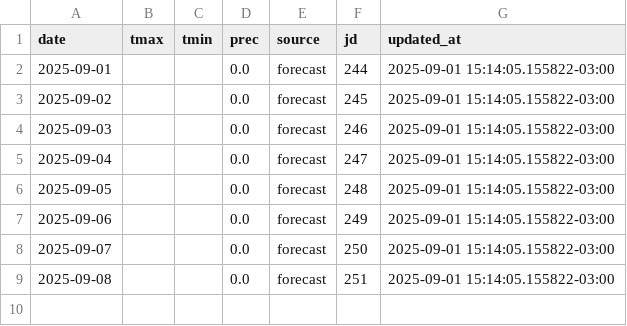
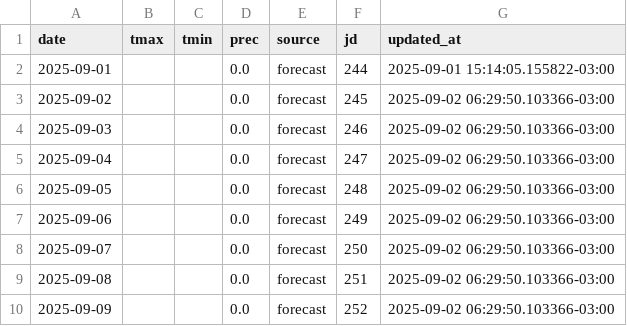
Before and after one commit to PREDWEEM/EUPHOBAHIA, a CSV file: data/meteo_daily.csv, drawn as a sheet.

```diff
--- a/data/meteo_daily.csv
+++ b/data/meteo_daily.csv
@@ -2,8 +2,9 @@ date,tmax,tmin,prec,source,jd,updated_at
 2025-09-01,,,0.0,forecast,244,2025-09-01 15:14:05.155822-03:00
-2025-09-02,,,0.0,forecast,245,2025-09-01 15:14:05.155822-03:00
-2025-09-03,,,0.0,forecast,246,2025-09-01 15:14:05.155822-03:00
-2025-09-04,,,0.0,forecast,247,2025-09-01 15:14:05.155822-03:00
-2025-09-05,,,0.0,forecast,248,2025-09-01 15:14:05.155822-03:00
-2025-09-06,,,0.0,forecast,249,2025-09-01 15:14:05.155822-03:00
-2025-09-07,,,0.0,forecast,250,2025-09-01 15:14:05.155822-03:00
-2025-09-08,,,0.0,forecast,251,2025-09-01 15:14:05.155822-03:00
+2025-09-02,,,0.0,forecast,245,2025-09-02 06:29:50.103366-03:00
+2025-09-03,,,0.0,forecast,246,2025-09-02 06:29:50.103366-03:00
+2025-09-04,,,0.0,forecast,247,2025-09-02 06:29:50.103366-03:00
+2025-09-05,,,0.0,forecast,248,2025-09-02 06:29:50.103366-03:00
+2025-09-06,,,0.0,forecast,249,2025-09-02 06:29:50.103366-03:00
+2025-09-07,,,0.0,forecast,250,2025-09-02 06:29:50.103366-03:00
+2025-09-08,,,0.0,forecast,251,2025-09-02 06:29:50.103366-03:00
+2025-09-09,,,0.0,forecast,252,2025-09-02 06:29:50.103366-03:00
```
